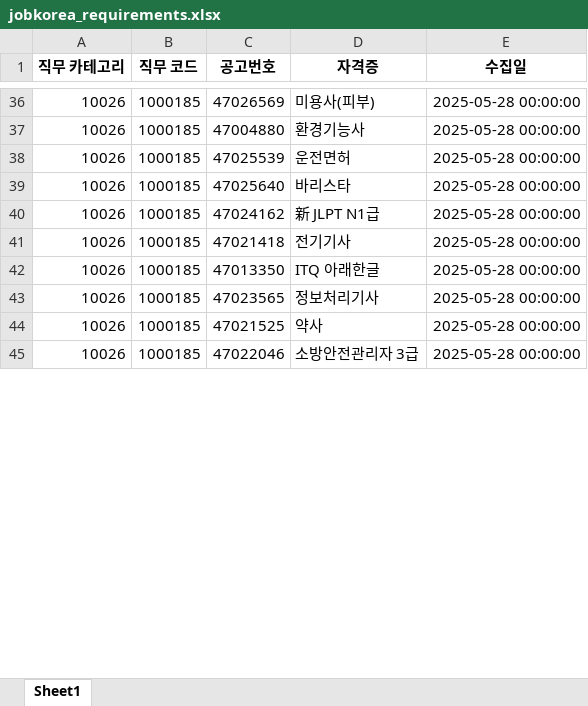
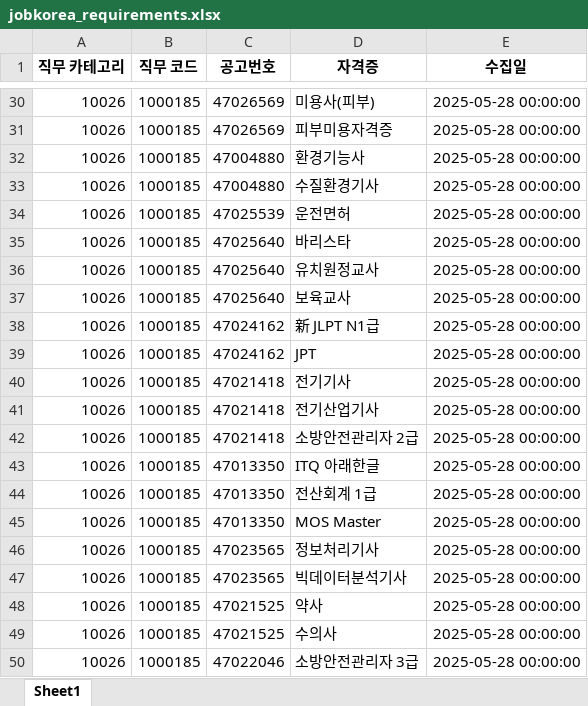
Before and after one commit to yunzivv/project_crawling_25_05, an Excel workbook: jobkorea_requirements.xlsx, sheet Sheet1, drawn as a sheet; only a part is shown, gaps mark what is left out; values as stored, in another font and other column widths than the file's, no borders; the diff covers the shown part only; the diff names each change by its address in the sheet, - before the commit and + after, or states it on an @@ line.

```diff
--- a/jobkorea_requirements.xlsx (sheet Sheet1)
+++ b/jobkorea_requirements.xlsx (sheet Sheet1)
+row 31: 10026 | 1000185 | 47026569 | 피부미용자격증 | 2025-05-28 00:00:00
+row 33: 10026 | 1000185 | 47004880 | 수질환경기사 | 2025-05-28 00:00:00
+row 36: 10026 | 1000185 | 47025640 | 유치원정교사 | 2025-05-28 00:00:00
+row 37: 10026 | 1000185 | 47025640 | 보육교사 | 2025-05-28 00:00:00
+row 39: 10026 | 1000185 | 47024162 | JPT | 2025-05-28 00:00:00
+row 41: 10026 | 1000185 | 47021418 | 전기산업기사 | 2025-05-28 00:00:00
+row 42: 10026 | 1000185 | 47021418 | 소방안전관리자 2급 | 2025-05-28 00:00:00
+row 44: 10026 | 1000185 | 47013350 | 전산회계 1급 | 2025-05-28 00:00:00
+row 45: 10026 | 1000185 | 47013350 | MOS Master | 2025-05-28 00:00:00
+row 47: 10026 | 1000185 | 47023565 | 빅데이터분석기사 | 2025-05-28 00:00:00
+row 49: 10026 | 1000185 | 47021525 | 수의사 | 2025-05-28 00:00:00
```
Also changed, not shown: other rows of this sheet, 2 other files.
